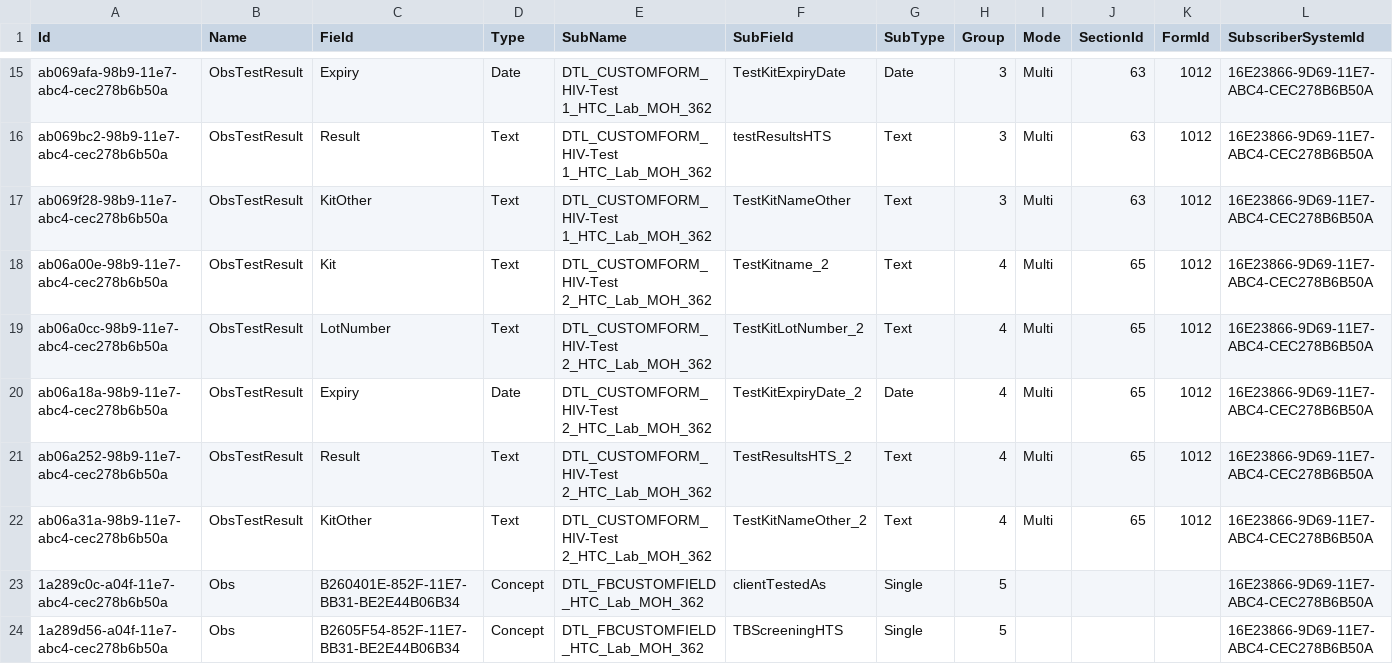
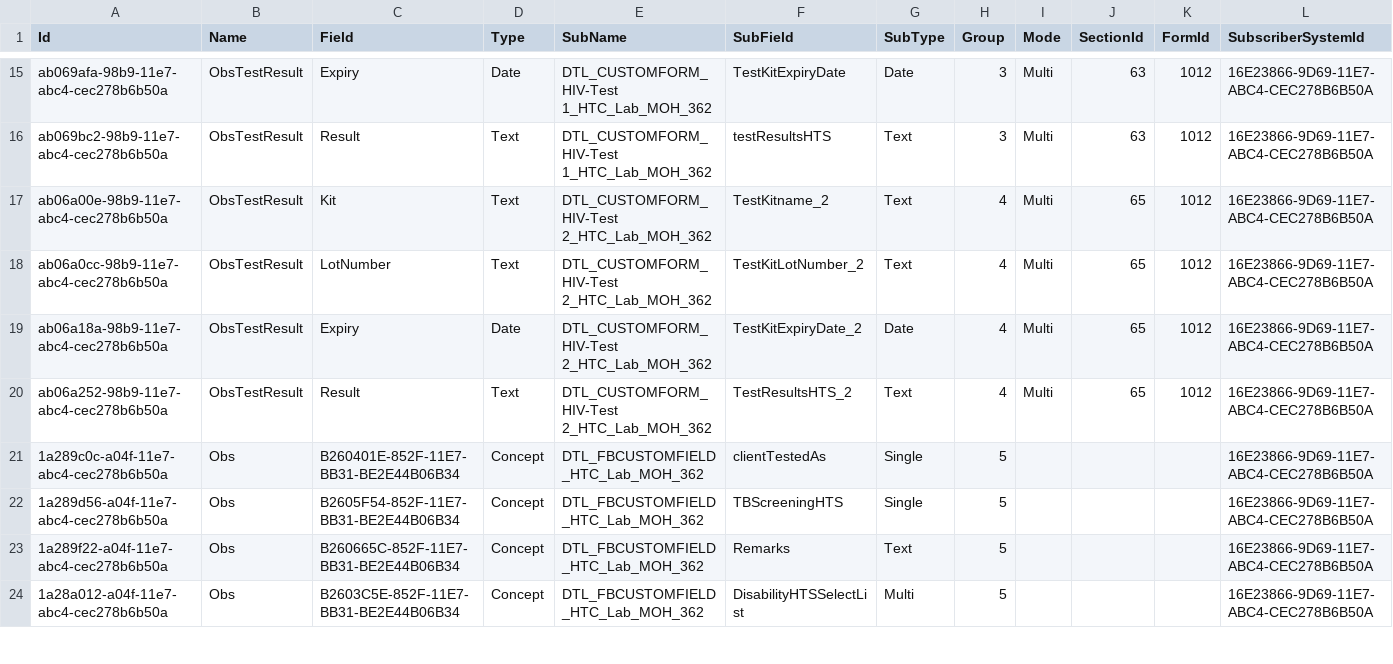
Before and after one commit to palladiumkenya/livehapi, a CSV file: LiveHAPI.Infrastructure/Seed/SubscriberMap.csv, drawn as a sheet; only a part is shown, gaps mark what is left out; the shorter side is filled out with more unchanged rows; the diff names each change by its address in the sheet, - before the commit and + after, or states it on an @@ line.

Commit message:
fixed TestOther mappings

```diff
--- a/LiveHAPI.Infrastructure/Seed/SubscriberMap.csv
+++ b/LiveHAPI.Infrastructure/Seed/SubscriberMap.csv
-row 17: ab069f28-98b9-11e7-abc4-cec278b6b50a | ObsTestResult | KitOther | Text | DTL_CUSTOMFORM_HIV-Test 1_HTC_Lab_MOH_362 | TestKitNameOther | Text | 3 | Multi | 63 | 1012 | 16E23866-9D69-11E7-ABC4-CEC278B6B50A
-row 22: ab06a31a-98b9-11e7-abc4-cec278b6b50a | ObsTestResult | KitOther | Text | DTL_CUSTOMFORM_HIV-Test 2_HTC_Lab_MOH_362 | TestKitNameOther_2 | Text | 4 | Multi | 65 | 1012 | 16E23866-9D69-11E7-ABC4-CEC278B6B50A
```
Also changed, not shown: LiveHAPI.Infrastructure/Seed/SubscriberTranslation.csv, 1 other file.
